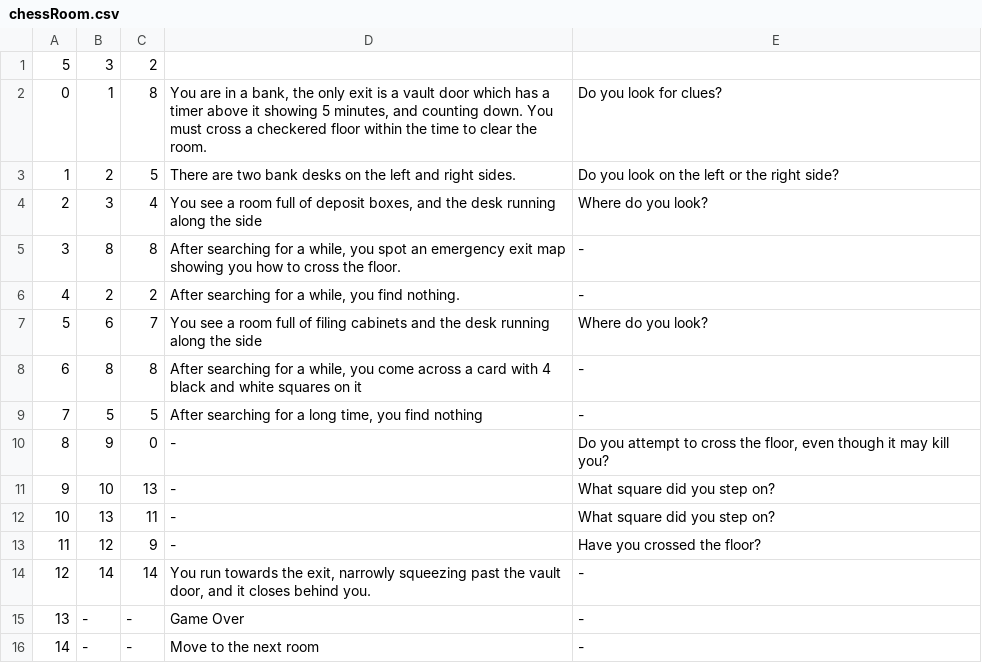
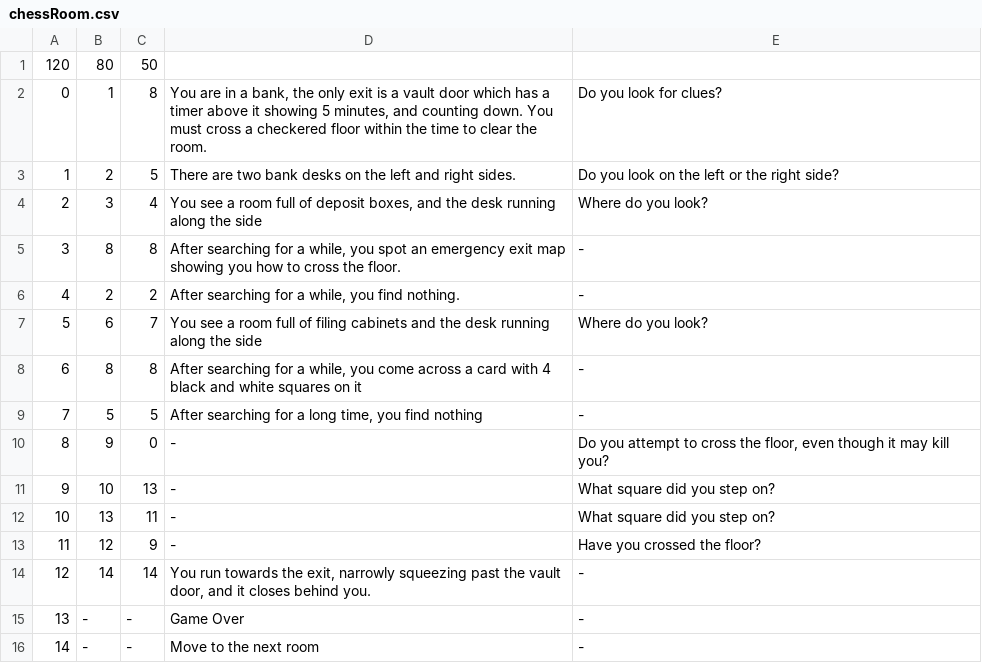
Before and after one commit to UP2040499/PEREC, a CSV file: src/maps/medium/chessRoom.csv, drawn as a sheet.

```diff
--- a/src/maps/medium/chessRoom.csv
+++ b/src/maps/medium/chessRoom.csv
@@ -1,2 +1,2 @@
-5,3,2
+120,80,50
 0,1,8,"You are in a bank, the only exit is a vault door which has a timer above it showing 5 minutes, and counting down. You must cross a checkered floor within the time to clear the room.", Do you look for clues?
```
Also changed, not shown: 10 other files.
